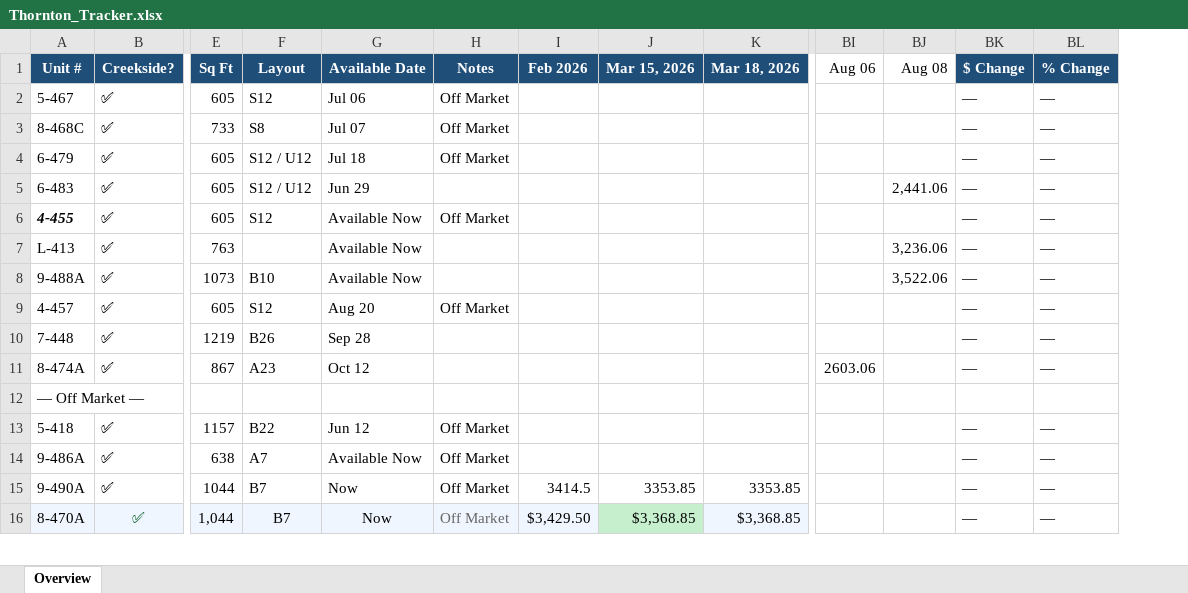
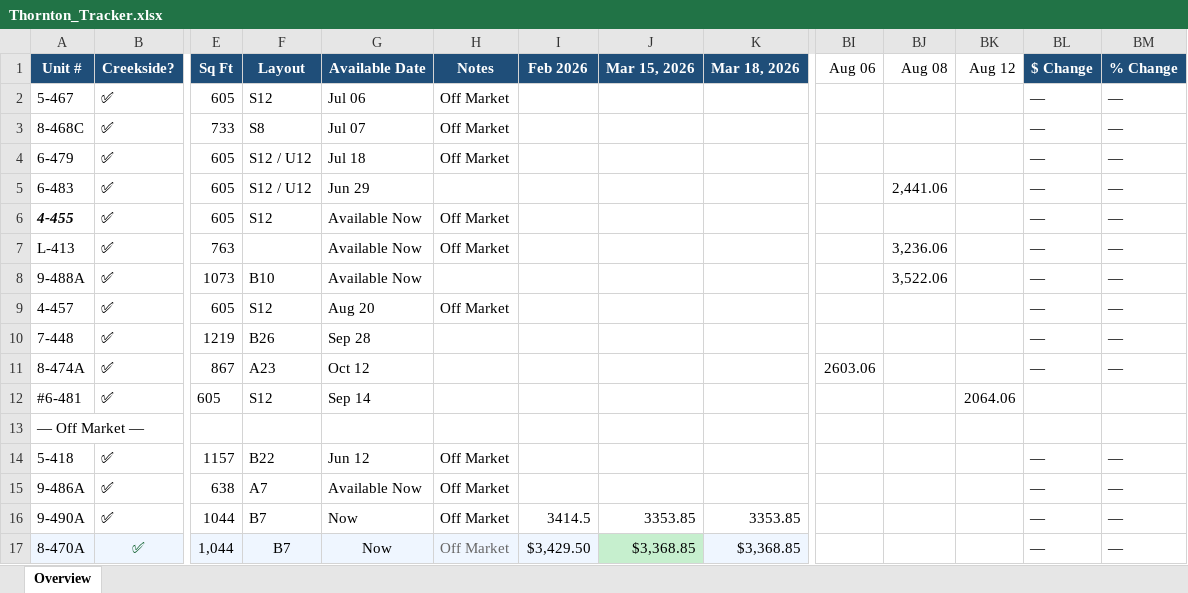
Before and after one commit to hollakoala/thornton-tracker, an Excel workbook: data/Thornton_Tracker.xlsx, sheet Overview, drawn as a sheet; only a part is shown, gaps mark what is left out; values as stored, in another font and other column widths than the file's, no borders; rows hold the shown columns only; the diff names each change by its address in the sheet, - before the commit and + after, or states it on an @@ line.

```diff
--- a/data/Thornton_Tracker.xlsx (sheet Overview)
+++ b/data/Thornton_Tracker.xlsx (sheet Overview)
+column BK, row 1: Aug 12
-H7: (empty)
+H7: Off Market
+row 12: #6-481 | ✅ | 605 | S12 | Sep 14 |  |  |  |  |  |  | 2064.06
```
Also changed, not shown: 2 other files.
